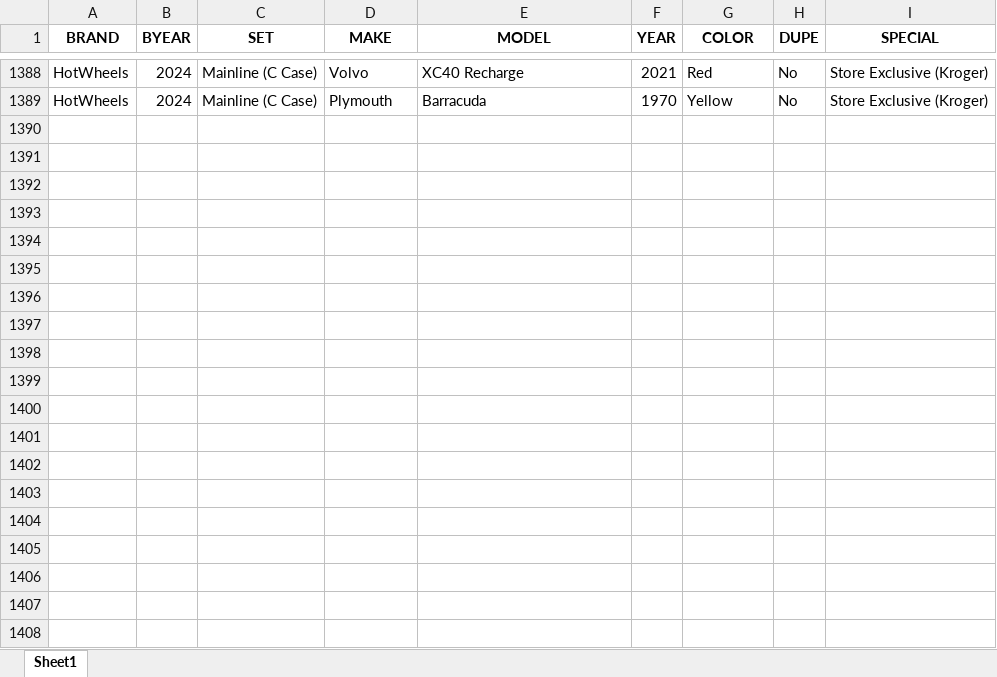
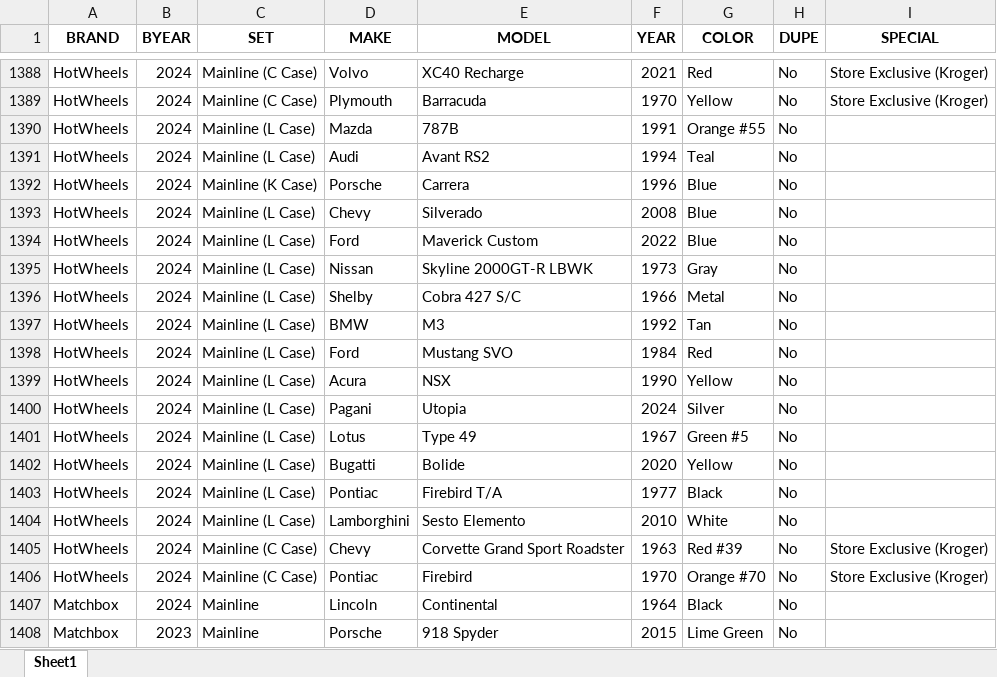
Before and after one commit to z-taylo10/diecast, an Excel workbook: server/Master.xlsx, sheet Sheet1, drawn as a sheet; only a part is shown, gaps mark what is left out; values as stored, in another font and other column widths than the file's, no borders; the diff covers the shown part only; the diff names each change by its address in the sheet, - before the commit and + after, or states it on an @@ line.

```diff
--- a/server/Master.xlsx (sheet Sheet1)
+++ b/server/Master.xlsx (sheet Sheet1)
+row 1390: HotWheels | 2024 | Mainline (L Case) | Mazda | 787B | 1991 | Orange #55 | No
+row 1391: HotWheels | 2024 | Mainline (L Case) | Audi | Avant RS2 | 1994 | Teal | No
+row 1392: HotWheels | 2024 | Mainline (K Case) | Porsche | Carrera | 1996 | Blue | No
+row 1393: HotWheels | 2024 | Mainline (L Case) | Chevy | Silverado | 2008 | Blue | No
+row 1394: HotWheels | 2024 | Mainline (L Case) | Ford | Maverick Custom | 2022 | Blue | No
+row 1395: HotWheels | 2024 | Mainline (L Case) | Nissan | Skyline 2000GT-R LBWK | 1973 | Gray | No
+row 1396: HotWheels | 2024 | Mainline (L Case) | Shelby | Cobra 427 S/C | 1966 | Metal | No
+row 1397: HotWheels | 2024 | Mainline (L Case) | BMW | M3 | 1992 | Tan | No
+row 1398: HotWheels | 2024 | Mainline (L Case) | Ford | Mustang SVO | 1984 | Red | No
+row 1399: HotWheels | 2024 | Mainline (L Case) | Acura | NSX | 1990 | Yellow | No
+row 1400: HotWheels | 2024 | Mainline (L Case) | Pagani | Utopia | 2024 | Silver | No
+row 1401: HotWheels | 2024 | Mainline (L Case) | Lotus | Type 49 | 1967 | Green #5 | No
+row 1402: HotWheels | 2024 | Mainline (L Case) | Bugatti | Bolide | 2020 | Yellow | No
+row 1403: HotWheels | 2024 | Mainline (L Case) | Pontiac | Firebird T/A | 1977 | Black | No
+row 1404: HotWheels | 2024 | Mainline (L Case) | Lamborghini | Sesto Elemento | 2010 | White | No
+row 1405: HotWheels | 2024 | Mainline (C Case) | Chevy | Corvette Grand Sport Roadster | 1963 | Red #39 | No | Store Exclusive (Kroger)
+row 1406: HotWheels | 2024 | Mainline (C Case) | Pontiac | Firebird | 1970 | Orange #70 | No | Store Exclusive (Kroger)
+row 1407: Matchbox | 2024 | Mainline | Lincoln | Continental | 1964 | Black | No
+row 1408: Matchbox | 2023 | Mainline | Porsche | 918 Spyder | 2015 | Lime Green | No
```
Also changed, not shown: 9 added rows and 3 edited cells elsewhere in this sheet, 1 other file.
